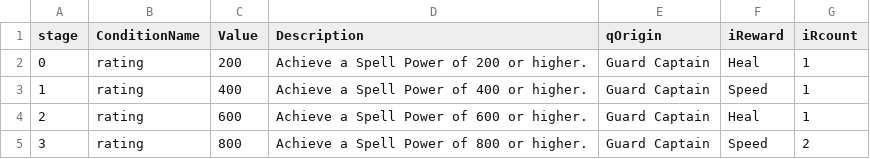
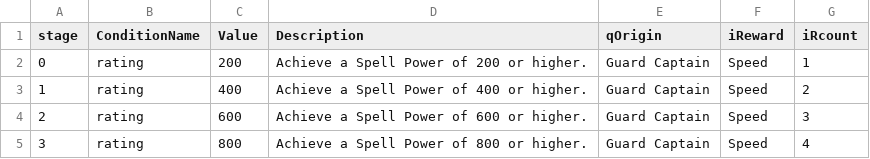
Before and after one commit to HalcionCyanide/SP3_T14N, a CSV file: Base/DrivenFiles/quests/q_Rating Up.csv, drawn as a sheet.

```diff
--- a/Base/DrivenFiles/quests/q_Rating Up.csv
+++ b/Base/DrivenFiles/quests/q_Rating Up.csv
@@ -1,5 +1,5 @@
 stage,ConditionName,Value,Description,qOrigin,iReward,iRcount
-0,rating,200,Achieve a Spell Power of 200 or higher.,Guard Captain,Heal,1
-1,rating,400,Achieve a Spell Power of 400 or higher.,Guard Captain,Speed,1
-2,rating,600,Achieve a Spell Power of 600 or higher.,Guard Captain,Heal,1
-3,rating,800,Achieve a Spell Power of 800 or higher.,Guard Captain,Speed,2
+0,rating,200,Achieve a Spell Power of 200 or higher.,Guard Captain,Speed,1
+1,rating,400,Achieve a Spell Power of 400 or higher.,Guard Captain,Speed,2
+2,rating,600,Achieve a Spell Power of 600 or higher.,Guard Captain,Speed,3
+3,rating,800,Achieve a Spell Power of 800 or higher.,Guard Captain,Speed,4
```
Also changed, not shown: 1 other file.
